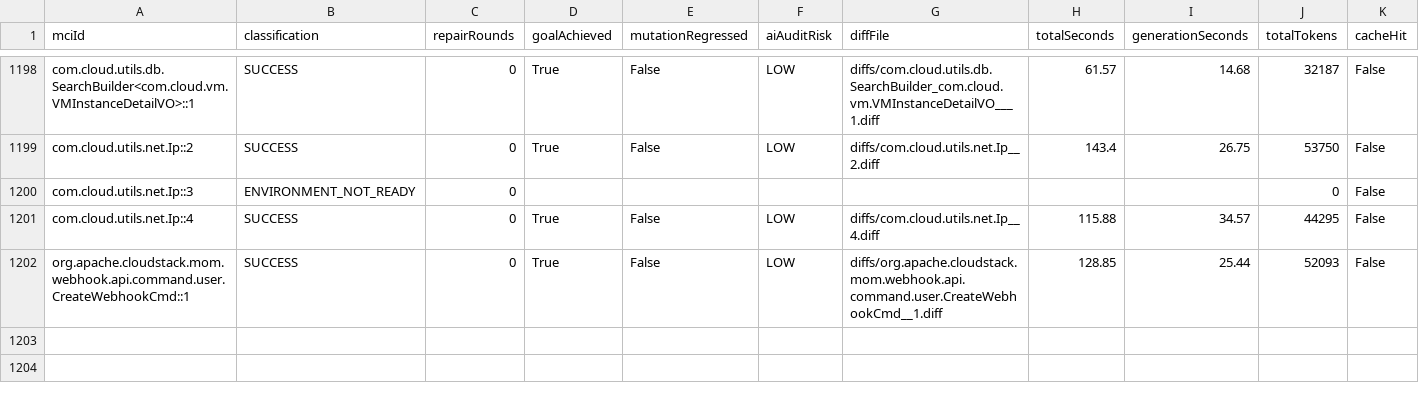
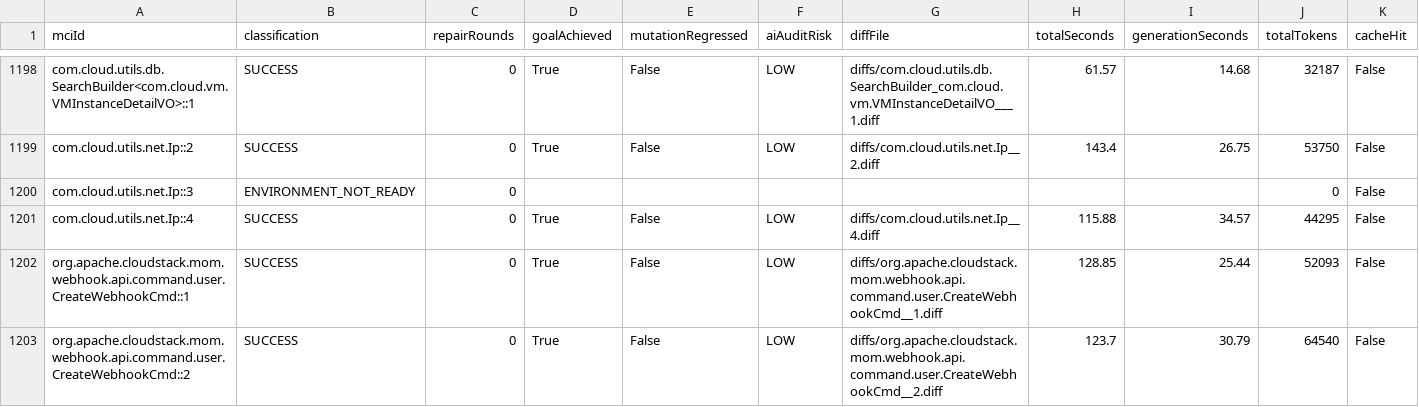
Before and after one commit to gzhao9/CloneDeMocker-v2, a CSV file: data/cloudstack/refactoring/CloneDeMocker+Terra-5.6/refactoring-results.csv, drawn as a sheet; only a part is shown, gaps mark what is left out.

```diff
--- a/data/cloudstack/refactoring/CloneDeMocker+Terra-5.6/refactoring-results.csv
+++ b/data/cloudstack/refactoring/CloneDeMocker+Terra-5.6/refactoring-results.csv
@@ -1202 +1202,2 @@ com.cloud.utils.net.Ip::4,SUCCESS,0,True,False,LOW,diffs/com.cloud.utils.net.Ip_
 org.apache.cloudstack.mom.webhook.api.command.user.CreateWebhookCmd::1,SUCCESS,0,True,False,LOW,diffs/org.apache.cloudstack.mom.webhook.api.command.user.CreateWebhookCmd__1.diff,128.85,25.44,52093,False
+org.apache.cloudstack.mom.webhook.api.command.user.CreateWebhookCmd::2,SUCCESS,0,True,False,LOW,diffs/org.apache.cloudstack.mom.webhook.api.command.user.CreateWebhookCmd__2.diff,123.7,30.79,64540,False
```
Also changed, not shown: 2 other files.
